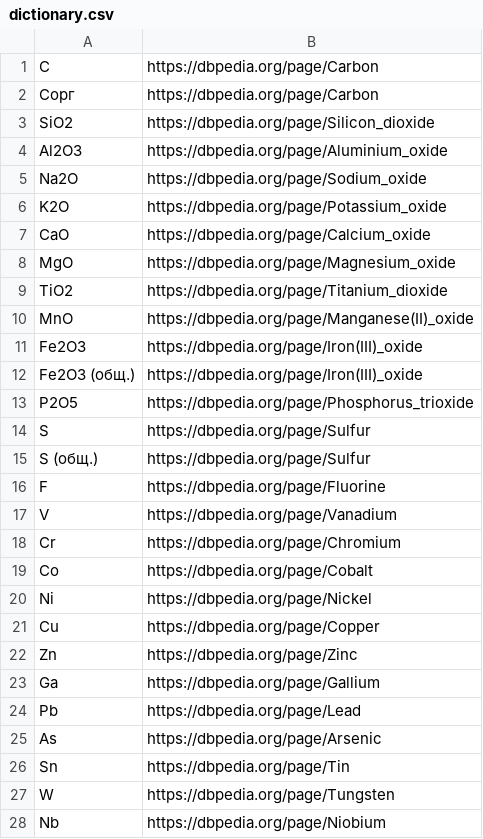
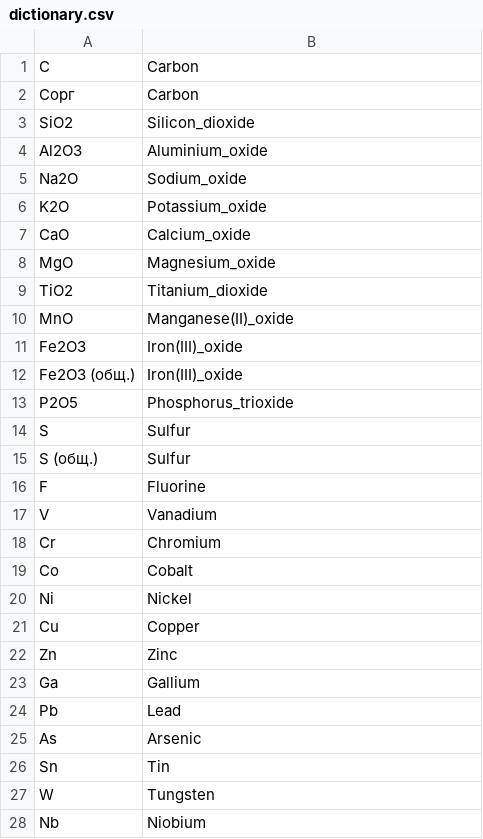
Before and after one commit to AlexanderNik2020/vkr, a CSV file: dictionary.csv, drawn as a sheet; only a part is shown; the diff covers the shown part only.

```diff
--- a/dictionary.csv
+++ b/dictionary.csv
@@ -1,28 +1,28 @@
-C,https://dbpedia.org/page/Carbon
-Сорг,https://dbpedia.org/page/Carbon
-SiO2,https://dbpedia.org/page/Silicon_dioxide
-Al2O3,https://dbpedia.org/page/Aluminium_oxide
-Na2O,https://dbpedia.org/page/Sodium_oxide
-K2O,https://dbpedia.org/page/Potassium_oxide
-CaO,https://dbpedia.org/page/Calcium_oxide
-MgO,https://dbpedia.org/page/Magnesium_oxide
-TiO2,https://dbpedia.org/page/Titanium_dioxide
-MnO,https://dbpedia.org/page/Manganese(II)_oxide
-Fe2O3,https://dbpedia.org/page/Iron(III)_oxide
-Fe2O3 (общ.),https://dbpedia.org/page/Iron(III)_oxide
-P2O5,https://dbpedia.org/page/Phosphorus_trioxide
-S,https://dbpedia.org/page/Sulfur
-S (общ.),https://dbpedia.org/page/Sulfur
-F,https://dbpedia.org/page/Fluorine
-V,https://dbpedia.org/page/Vanadium
-Cr,https://dbpedia.org/page/Chromium
-Co,https://dbpedia.org/page/Cobalt
-Ni,https://dbpedia.org/page/Nickel
-Cu,https://dbpedia.org/page/Copper
-Zn,https://dbpedia.org/page/Zinc
-Ga,https://dbpedia.org/page/Gallium
-Pb,https://dbpedia.org/page/Lead
-As,https://dbpedia.org/page/Arsenic
-Sn,https://dbpedia.org/page/Tin
-W,https://dbpedia.org/page/Tungsten
-Nb,https://dbpedia.org/page/Niobium
+C,Carbon
+Сорг,Carbon
+SiO2,Silicon_dioxide
+Al2O3,Aluminium_oxide
+Na2O,Sodium_oxide
+K2O,Potassium_oxide
+CaO,Calcium_oxide
+MgO,Magnesium_oxide
+TiO2,Titanium_dioxide
+MnO,Manganese(II)_oxide
+Fe2O3,Iron(III)_oxide
+Fe2O3 (общ.),Iron(III)_oxide
+P2O5,Phosphorus_trioxide
+S,Sulfur
+S (общ.),Sulfur
+F,Fluorine
+V,Vanadium
+Cr,Chromium
+Co,Cobalt
+Ni,Nickel
+Cu,Copper
+Zn,Zinc
+Ga,Gallium
+Pb,Lead
+As,Arsenic
+Sn,Tin
+W,Tungsten
+Nb,Niobium
```
Also changed, not shown: 11 edited cells elsewhere in this file, 2 other files.
